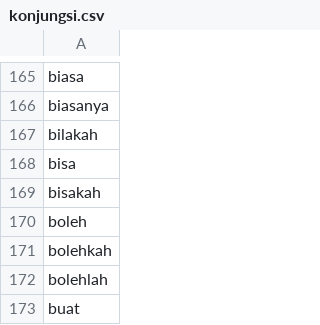
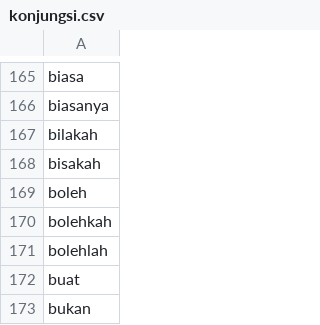
Before and after one commit to arviantiyulia/gosehat_heroku, a CSV file: file/konjungsi.csv, drawn as a sheet; only a part is shown, gaps mark what is left out; the shorter side is filled out with more unchanged rows; the diff names each change by its address in the sheet, - before the commit and + after, or states it on an @@ line.

```diff
--- a/file/konjungsi.csv
+++ b/file/konjungsi.csv
-row 168: bisa
```
Also changed, not shown: 9 other files.
